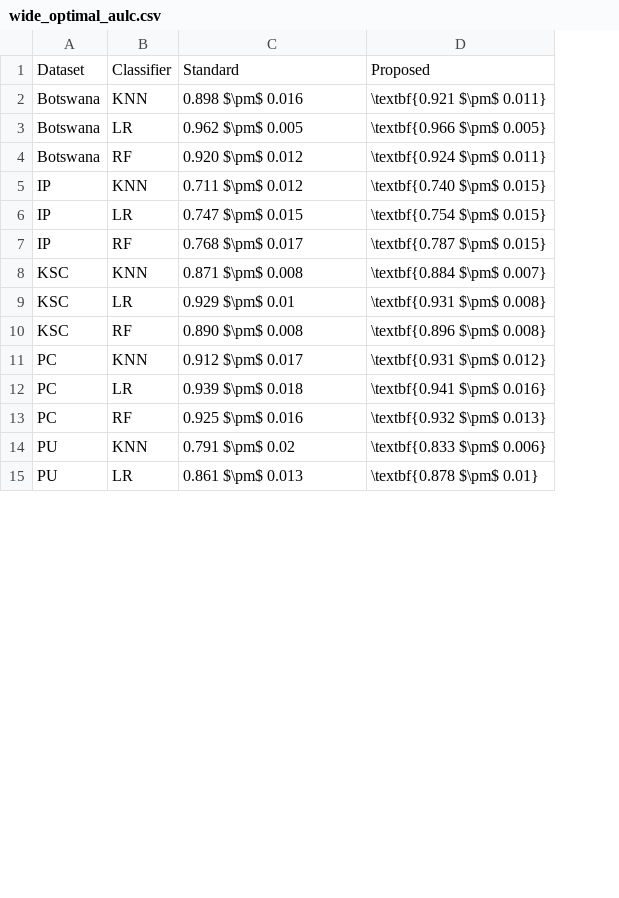
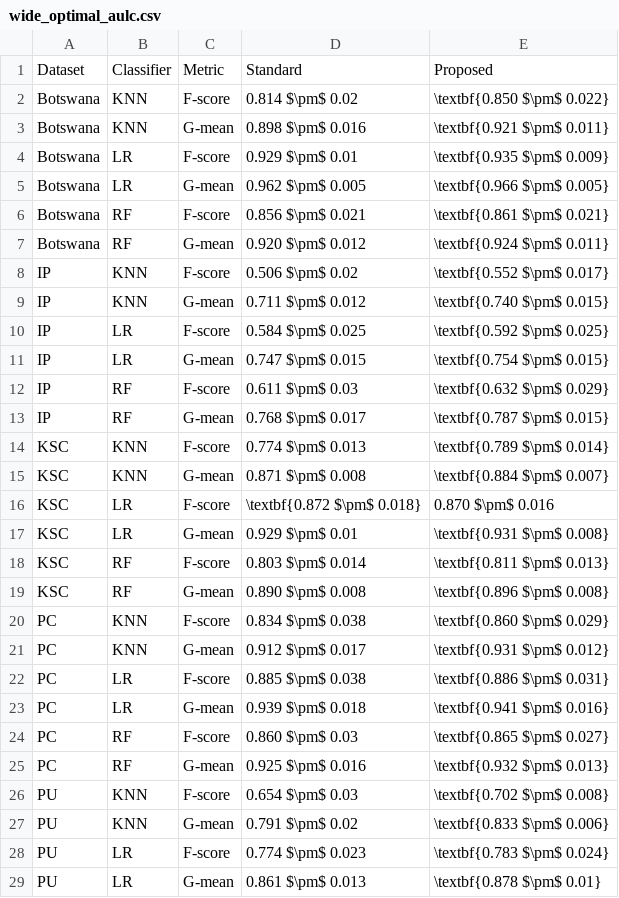
Before and after one commit to joaopfonseca/ml-research, a CSV file: publications/al-generator/analysis/wide_optimal_aulc.csv, drawn as a sheet; only a part is shown; addresses are those after the commit; the diff covers the shown part only; the diff names each change by its address in the sheet, - before the commit and + after, or states it on an @@ line.

```diff
--- a/publications/al-generator/analysis/wide_optimal_aulc.csv
+++ b/publications/al-generator/analysis/wide_optimal_aulc.csv
+column C, row 1: Metric; row 3: G-mean; row 5: G-mean; row 7: G-mean; row 9: G-mean; row 11: G-mean; row 13: G-mean; row 15: G-mean; row 17: G-mean; row 19: G-mean; row 21: G-mean; row 23: G-mean; row 25: G-mean; row 27: G-mean; row 29: G-mean
+row 2: Botswana | KNN | F-score | 0.814 $\pm$ 0.02 | \textbf{0.850 $\pm$ 0.022}
+row 4: Botswana | LR | F-score | 0.929 $\pm$ 0.01 | \textbf{0.935 $\pm$ 0.009}
+row 6: Botswana | RF | F-score | 0.856 $\pm$ 0.021 | \textbf{0.861 $\pm$ 0.021}
+row 8: IP | KNN | F-score | 0.506 $\pm$ 0.02 | \textbf{0.552 $\pm$ 0.017}
+row 10: IP | LR | F-score | 0.584 $\pm$ 0.025 | \textbf{0.592 $\pm$ 0.025}
+row 12: IP | RF | F-score | 0.611 $\pm$ 0.03 | \textbf{0.632 $\pm$ 0.029}
+row 14: KSC | KNN | F-score | 0.774 $\pm$ 0.013 | \textbf{0.789 $\pm$ 0.014}
+row 16: KSC | LR | F-score | \textbf{0.872 $\pm$ 0.018} | 0.870 $\pm$ 0.016
+row 18: KSC | RF | F-score | 0.803 $\pm$ 0.014 | \textbf{0.811 $\pm$ 0.013}
+row 20: PC | KNN | F-score | 0.834 $\pm$ 0.038 | \textbf{0.860 $\pm$ 0.029}
+row 22: PC | LR | F-score | 0.885 $\pm$ 0.038 | \textbf{0.886 $\pm$ 0.031}
+row 24: PC | RF | F-score | 0.860 $\pm$ 0.03 | \textbf{0.865 $\pm$ 0.027}
+row 26: PU | KNN | F-score | 0.654 $\pm$ 0.03 | \textbf{0.702 $\pm$ 0.008}
+row 28: PU | LR | F-score | 0.774 $\pm$ 0.023 | \textbf{0.783 $\pm$ 0.024}
```
Also changed, not shown: 7 added rows elsewhere in this file, publications/al-generator/analysis/optimal_data_utilization.csv, publications/al-generator/analysis/optimal_mean_std_scores.csv, 18 other files.
